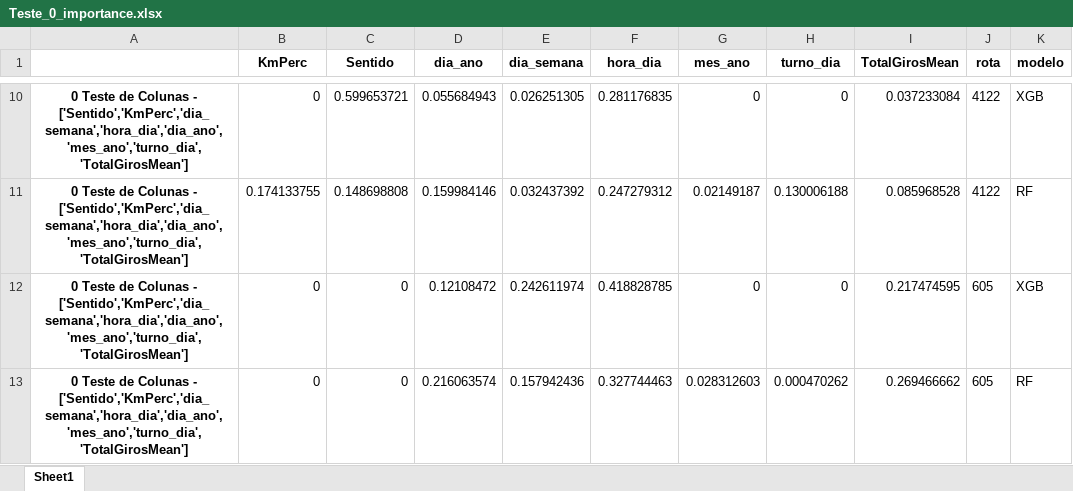
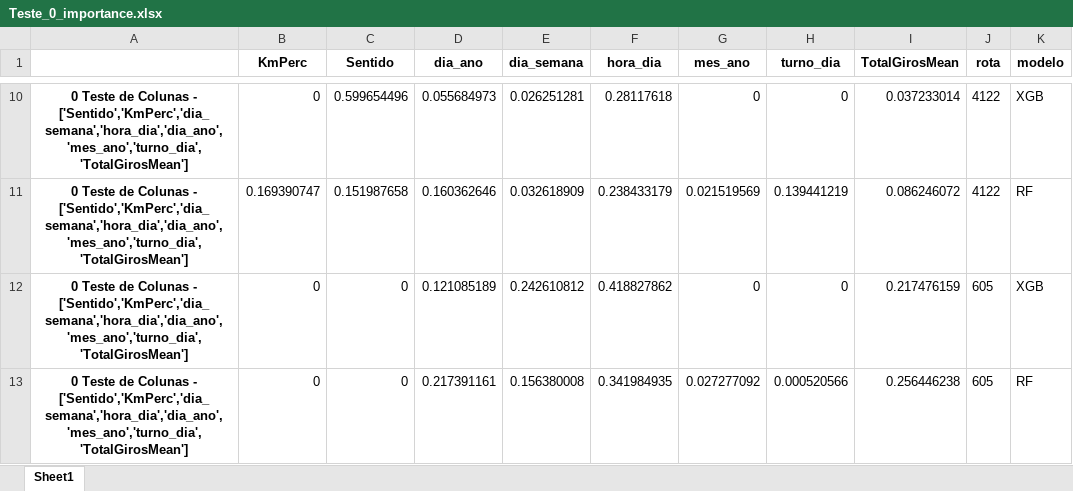
Before and after one commit to LeonardoVillamarin/TCC-Previsor_viagens_onibus, an Excel workbook: TCC2/Results/Teste_0_importance.xlsx, sheet Sheet1, drawn as a sheet; only a part is shown, gaps mark what is left out; values as stored, in another font and other column widths than the file's, no borders; removed rows and columns are numbered as before the commit, all else as after; the diff covers the shown part only; the diff names each change by its address in the sheet, - before the commit and + after, or states it on an @@ line.

```diff
--- a/TCC2/Results/Teste_0_importance.xlsx (sheet Sheet1)
+++ b/TCC2/Results/Teste_0_importance.xlsx (sheet Sheet1)
-C10 (Sentido): 0.599653721
+C10 (Sentido): 0.599654496
-D10 (dia_ano): 0.055684943
+D10 (dia_ano): 0.055684973
-E10 (dia_semana): 0.026251305
+E10 (dia_semana): 0.026251281
-F10 (hora_dia): 0.281176835
+F10 (hora_dia): 0.28117618
-I10 (TotalGirosMean): 0.037233084
+I10 (TotalGirosMean): 0.037233014
-row 11: 0 Teste de Colunas - ['Sentido','KmPerc','dia_semana','hora_dia','dia_ano','mes_ano','turno_dia','TotalGirosMean'] | 0.174133755 | 0.148698808 | 0.159984146 | 0.032437392 | 0.247279312 | 0.02149187 | 0.130006188 | 0.085968528 | 4122 | RF
+row 11: 0 Teste de Colunas - ['Sentido','KmPerc','dia_semana','hora_dia','dia_ano','mes_ano','turno_dia','TotalGirosMean'] | 0.169390747 | 0.151987658 | 0.160362646 | 0.032618909 | 0.238433179 | 0.021519569 | 0.139441219 | 0.086246072 | 4122 | RF
-D12 (dia_ano): 0.12108472
+D12 (dia_ano): 0.121085189
-E12 (dia_semana): 0.242611974
+E12 (dia_semana): 0.242610812
-F12 (hora_dia): 0.418828785
+F12 (hora_dia): 0.418827862
-I12 (TotalGirosMean): 0.217474595
+I12 (TotalGirosMean): 0.217476159
-D13 (dia_ano): 0.216063574
+D13 (dia_ano): 0.217391161
-E13 (dia_semana): 0.157942436
+E13 (dia_semana): 0.156380008
-F13 (hora_dia): 0.327744463
+F13 (hora_dia): 0.341984935
-G13 (mes_ano): 0.028312603
+G13 (mes_ano): 0.027277092
-H13 (turno_dia): 0.000470262
+H13 (turno_dia): 0.000520566
-I13 (TotalGirosMean): 0.269466662
+I13 (TotalGirosMean): 0.256446238
```
Also changed, not shown: 4 added rows, 4 removed rows and 21 edited cells elsewhere in this sheet, TCC2/Results/Correlacao_Atributos.xlsx, TCC2/Results/resultados.xlsx, 35 other files.
